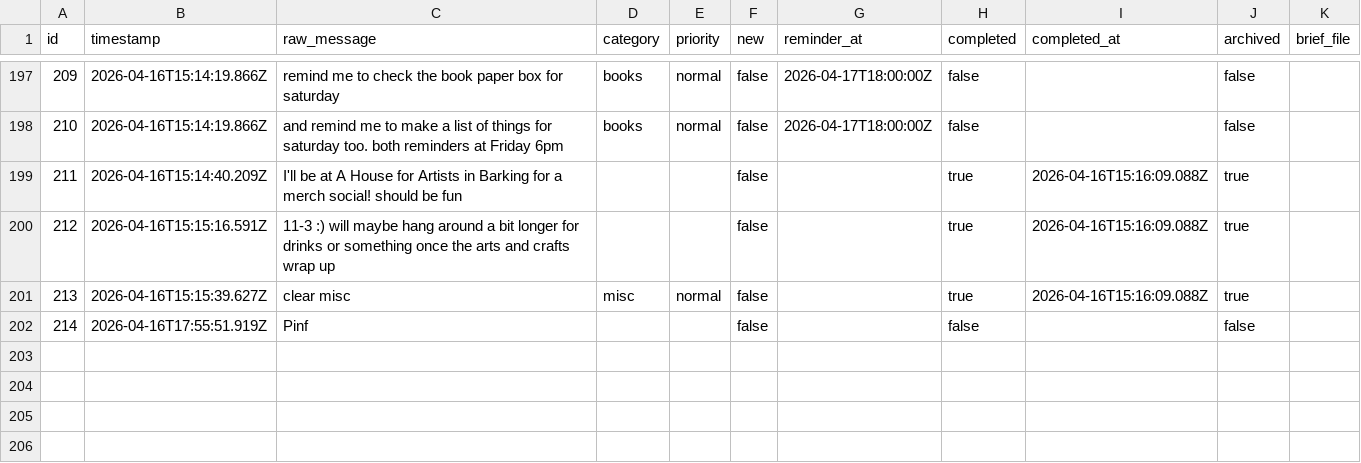
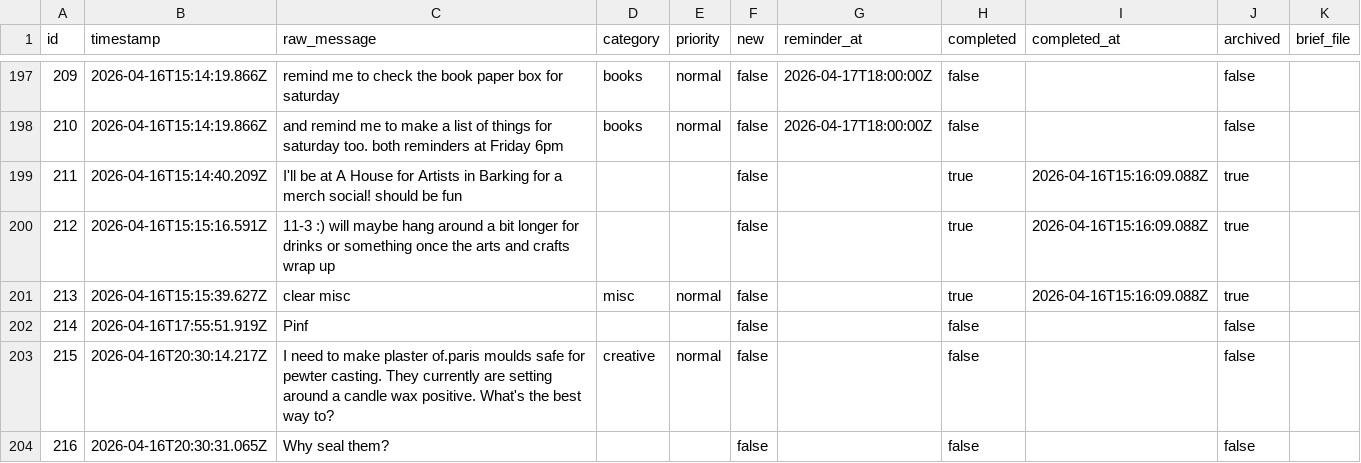
Before and after one commit to ChilliByte/stream-todo, a CSV file: todos.csv, drawn as a sheet; only a part is shown, gaps mark what is left out; the diff names each change by its address in the sheet, - before the commit and + after, or states it on an @@ line.

```diff
--- a/todos.csv
+++ b/todos.csv
+row 203: 215 | 2026-04-16T20:30:14.217Z | I need to make plaster of.paris moulds safe for pewter casting. They currently are setting around a candle wax positive. What's the best way to? | creative | normal | false |  | false |  | false
+row 204: 216 | 2026-04-16T20:30:31.065Z | Why seal them? |  |  | false |  | false |  | false
```
Also changed, not shown: 1 other file.
